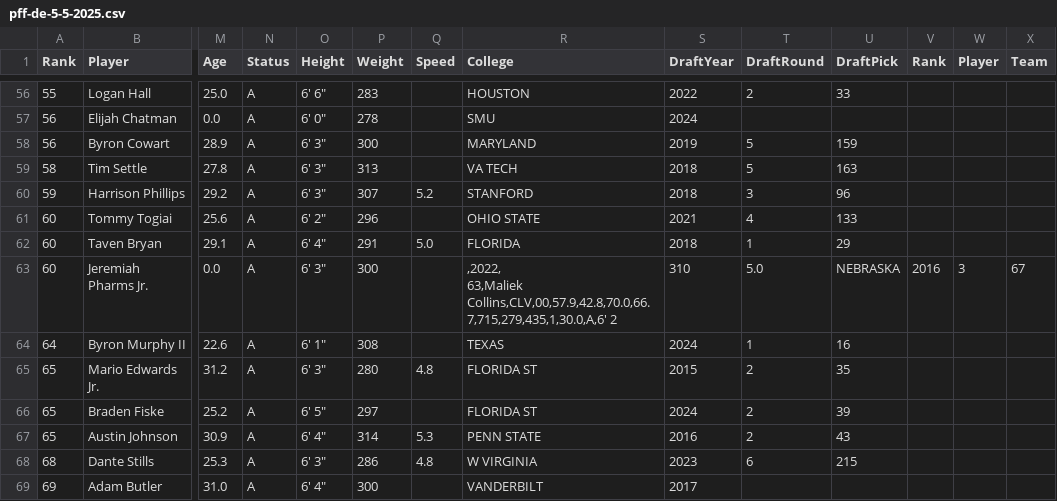
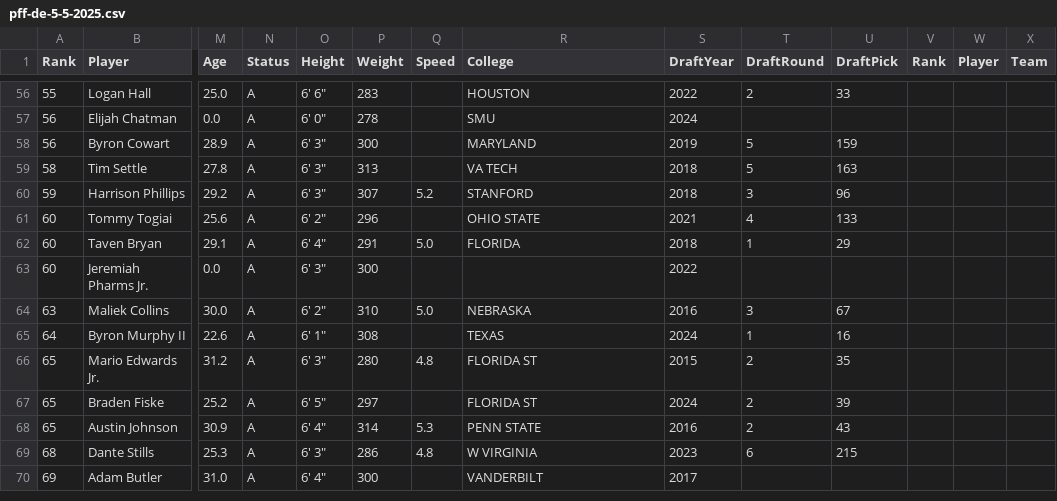
Before and after one commit to amcritchie/boodle_scraper, a CSV file: lib/pff/pff-de-5-5-2025.csv, drawn as a sheet; only a part is shown, gaps mark what is left out; rows hold the shown columns only; ↵ is a line break in a cell; the diff names each change by its address in the sheet, - before the commit and + after, or states it on an @@ line.

```diff
--- a/lib/pff/pff-de-5-5-2025.csv
+++ b/lib/pff/pff-de-5-5-2025.csv
-R63 (College): ,2022, ↵ 63,Maliek Collins,CLV,00,57.9,42.8,70.0,66.7,715,279,435,1,30.0,A,6' 2
+R63 (College): (empty)
-S63 (DraftYear): 310
+S63 (DraftYear): 2022
-T63 (DraftRound): 5.0
+T63 (DraftRound): (empty)
-U63 (DraftPick): NEBRASKA
+U63 (DraftPick): (empty)
-V63 (Rank): 2016
+V63 (Rank): (empty)
-W63 (Player): 3
+W63 (Player): (empty)
-X63 (Team): 67
+X63 (Team): (empty)
+row 64: 63 | Maliek Collins | 30.0 | A | 6' 2" | 310 | 5.0 | NEBRASKA | 2016 | 3 | 67
```
Also changed, not shown: lib/pff/pff-center-5-5-2025.csv, 8 other files.
